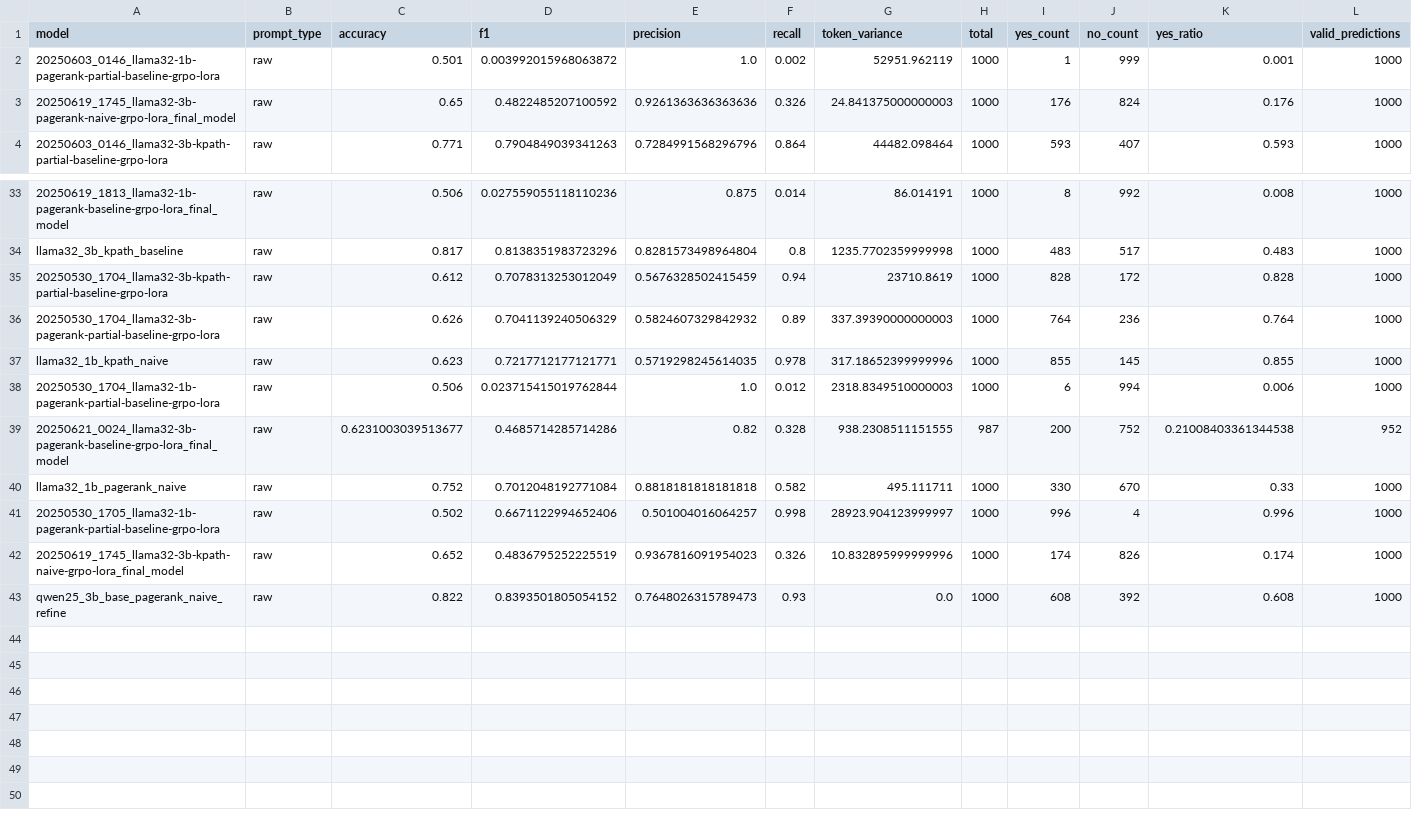
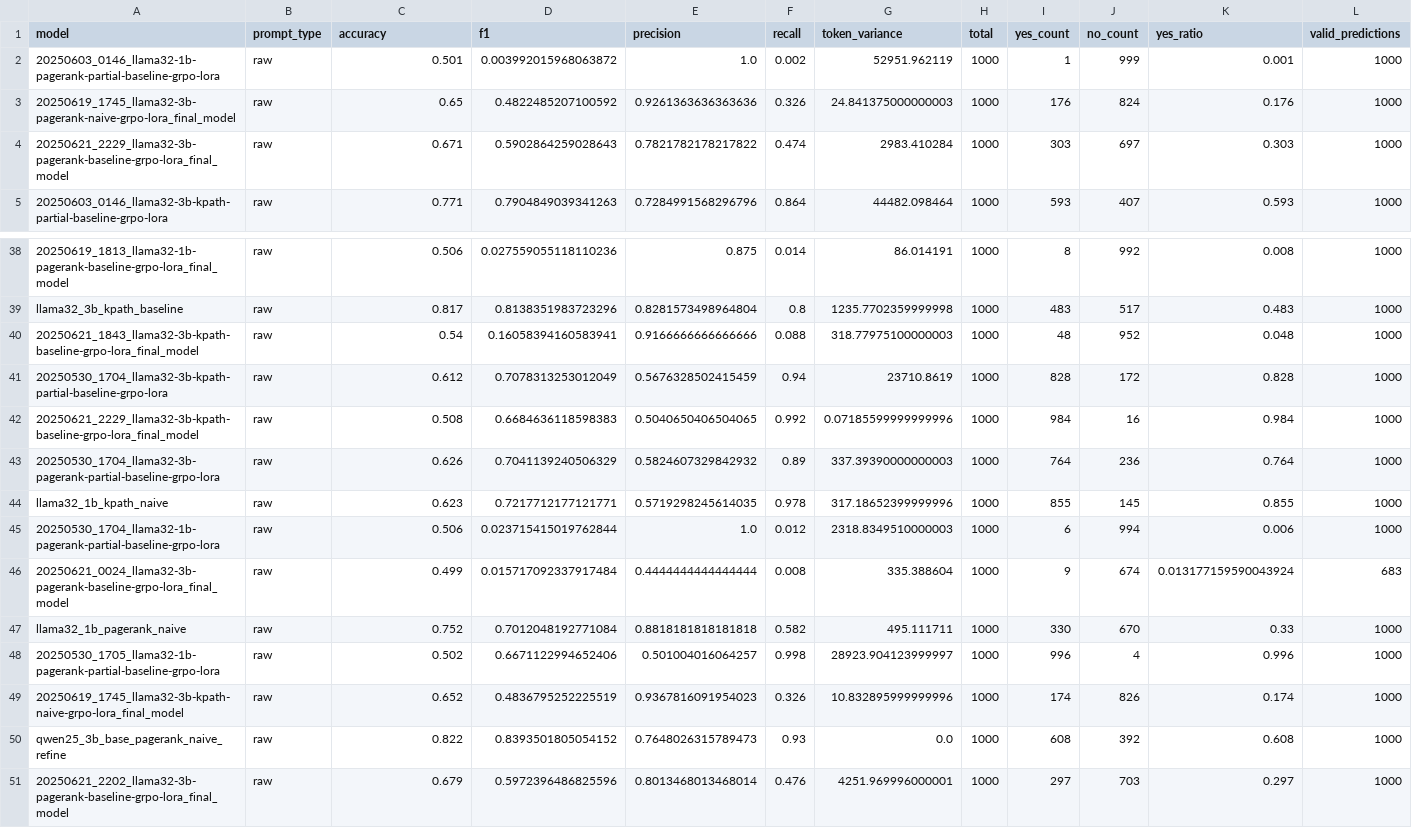
Before and after one commit to jesseliu0913/drug_repurpose, a CSV file: eval_results/metrics_results.csv, drawn as a sheet; only a part is shown, gaps mark what is left out; addresses are those after the commit; the diff covers the shown part only; the diff names each change by its address in the sheet, - before the commit and + after, or states it on an @@ line.

```diff
--- a/eval_results/metrics_results.csv
+++ b/eval_results/metrics_results.csv
+row 4: 20250621_2229_llama32-3b-pagerank-baseline-grpo-lora_final_model | raw | 0.671 | 0.5902864259028643 | 0.7821782178217822 | 0.474 | 2983.410284 | 1000 | 303 | 697 | 0.303 | 1000
+row 40: 20250621_1843_llama32-3b-kpath-baseline-grpo-lora_final_model | raw | 0.54 | 0.16058394160583941 | 0.9166666666666666 | 0.088 | 318.77975100000003 | 1000 | 48 | 952 | 0.048 | 1000
+row 42: 20250621_2229_llama32-3b-kpath-baseline-grpo-lora_final_model | raw | 0.508 | 0.6684636118598383 | 0.5040650406504065 | 0.992 | 0.07185599999999996 | 1000 | 984 | 16 | 0.984 | 1000
-C46 (accuracy): 0.6231003039513677
+C46 (accuracy): 0.499
-D46 (f1): 0.4685714285714286
+D46 (f1): 0.015717092337917484
-E46 (precision): 0.82
+E46 (precision): 0.4444444444444444
-F46 (recall): 0.328
+F46 (recall): 0.008
-G46 (token_variance): 938.2308511151555
+G46 (token_variance): 335.388604
-H46 (total): 987
+H46 (total): 1000
-I46 (yes_count): 200
+I46 (yes_count): 9
-J46 (no_count): 752
+J46 (no_count): 674
-K46 (yes_ratio): 0.21008403361344538
+K46 (yes_ratio): 0.013177159590043924
-L46 (valid_predictions): 952
+L46 (valid_predictions): 683
+row 51: 20250621_2202_llama32-3b-pagerank-baseline-grpo-lora_final_model | raw | 0.679 | 0.5972396486825596 | 0.8013468013468014 | 0.476 | 4251.969996000001 | 1000 | 297 | 703 | 0.297 | 1000
```
Also changed, not shown: 4 added rows and 30 edited cells elsewhere in this file, 8 other files.
